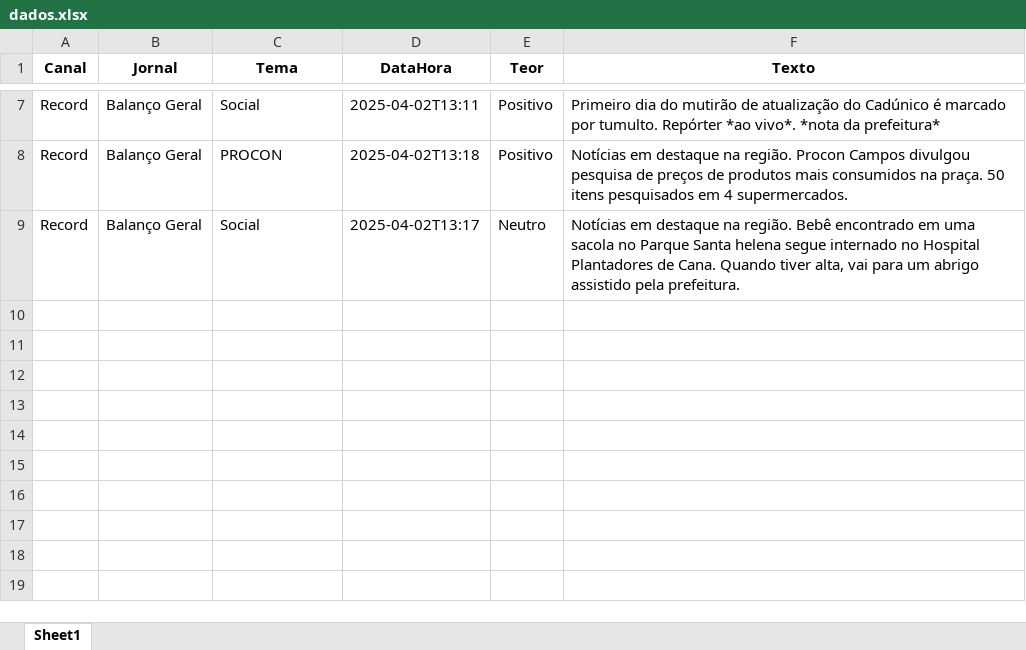
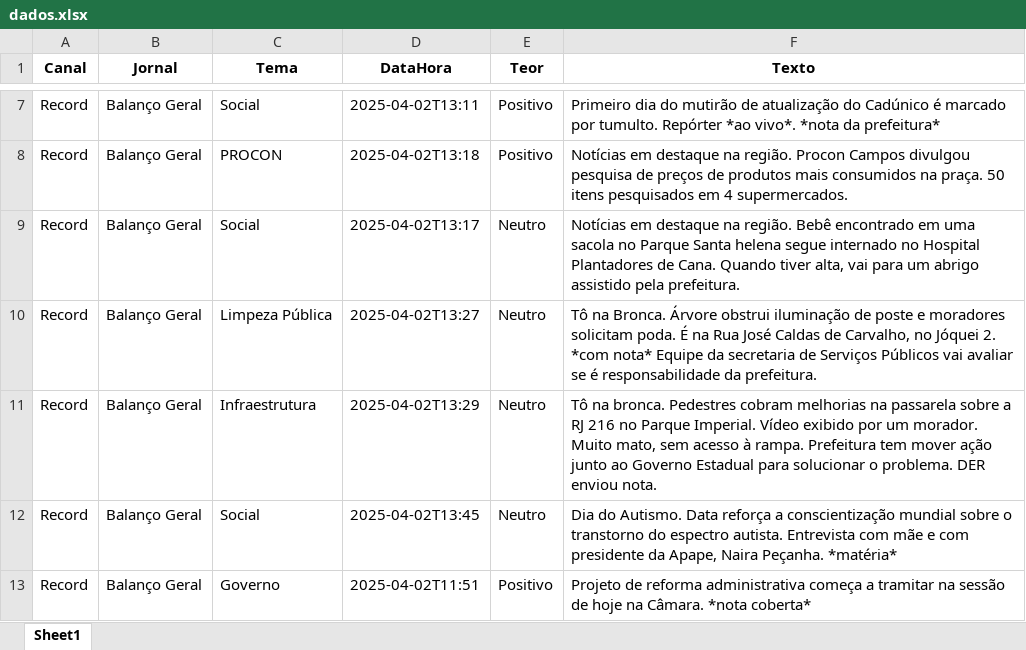
Before and after one commit to Marocosz/webdashtv, an Excel workbook: dados.xlsx, sheet Sheet1, drawn as a sheet; only a part is shown, gaps mark what is left out; values as stored, in another font and other column widths than the file's, no borders; the diff names each change by its address in the sheet, - before the commit and + after, or states it on an @@ line.

Commit message:
Atualização automática do arquivo Excel

```diff
--- a/dados.xlsx (sheet Sheet1)
+++ b/dados.xlsx (sheet Sheet1)
+row 10: Record | Balanço Geral | Limpeza Pública | 2025-04-02T13:27 | Neutro | Tô na Bronca. Árvore obstrui iluminação de poste e moradores solicitam poda. É na Rua José Caldas de Carvalho, no Jóquei 2. *com nota* Equipe da secretaria de Serviços Públicos vai avaliar se é responsabilidade da prefeitura.
+row 11: Record | Balanço Geral | Infraestrutura | 2025-04-02T13:29 | Neutro | Tô na bronca. Pedestres cobram melhorias na passarela sobre a RJ 216 no Parque Imperial. Vídeo exibido por um morador. Muito mato, sem acesso à rampa. Prefeitura tem mover ação junto ao Governo Estadual para solucionar o problema. DER enviou nota.
+row 12: Record | Balanço Geral | Social | 2025-04-02T13:45 | Neutro | Dia do Autismo. Data reforça a conscientização mundial sobre o transtorno do espectro autista. Entrevista com mãe e com presidente da Apape, Naira Peçanha. *matéria*
+row 13: Record | Balanço Geral | Governo | 2025-04-02T11:51 | Positivo | Projeto de reforma administrativa começa a tramitar na sessão de hoje na Câmara. *nota coberta*
```
